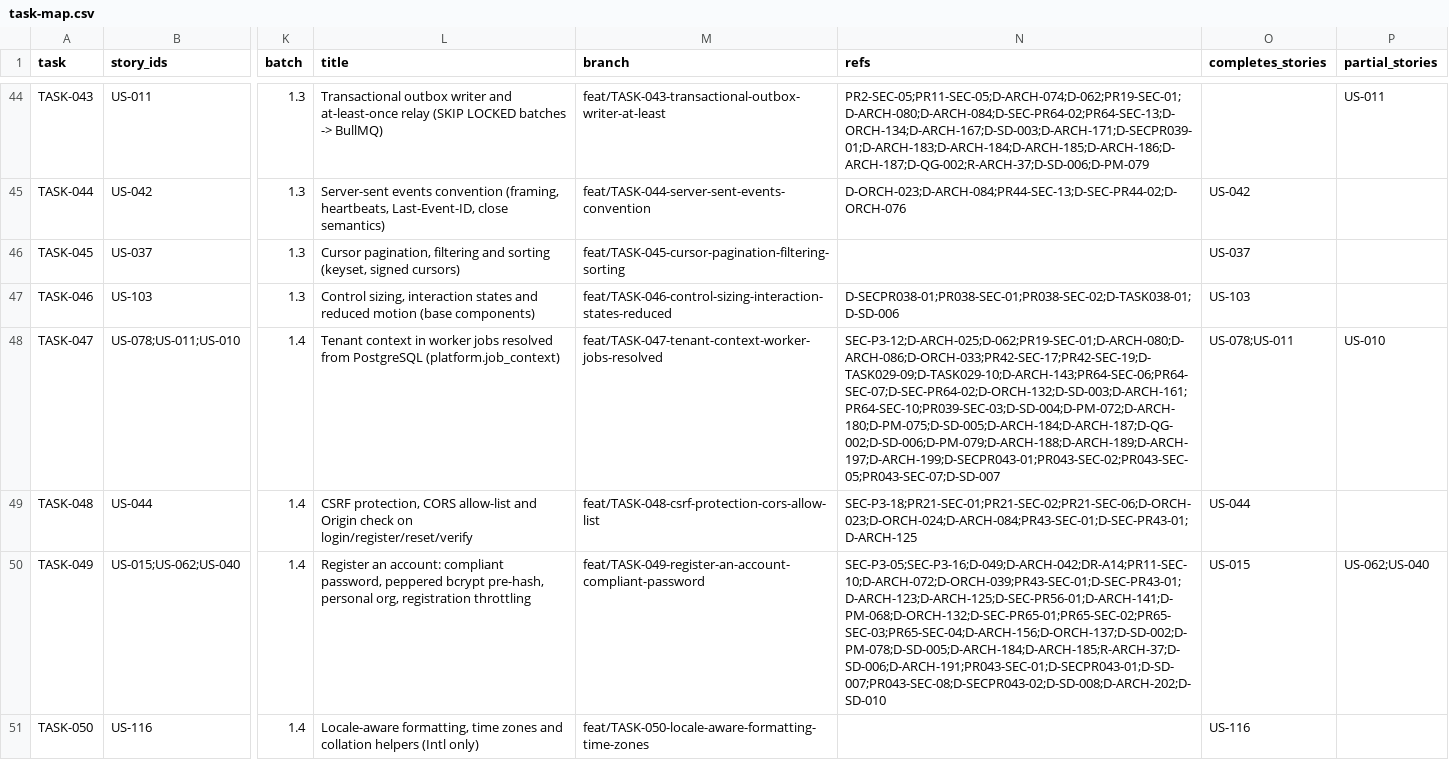
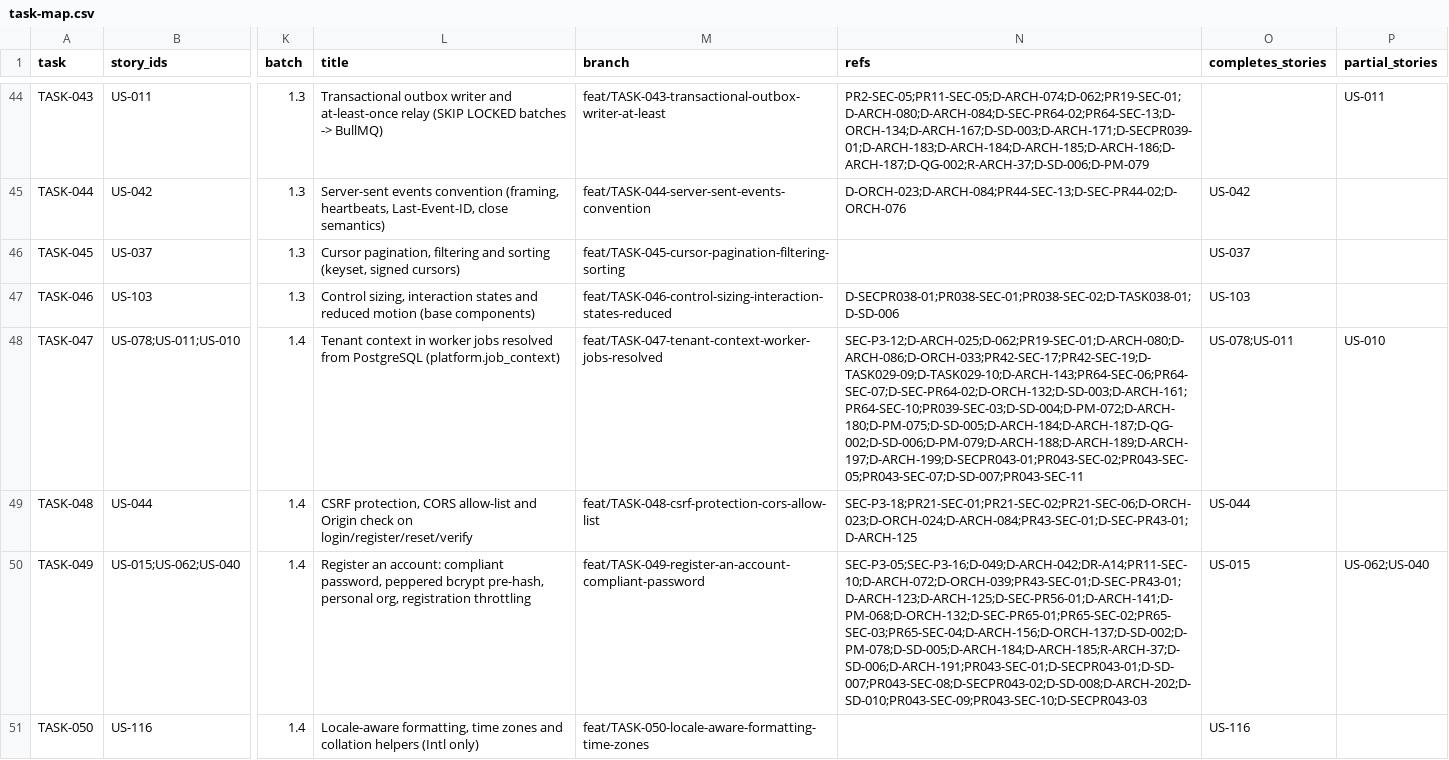
Before and after one commit to sukhchdit/shipcube, a CSV file: docs/04-plan/task-map.csv, drawn as a sheet; only a part is shown, gaps mark what is left out; the diff covers the shown part only; the diff names each change by its address in the sheet, - before the commit and + after, or states it on an @@ line.

```diff
--- a/docs/04-plan/task-map.csv
+++ b/docs/04-plan/task-map.csv
-N48 (refs): SEC-P3-12;D-ARCH-025;D-062;PR19-SEC-01;D-ARCH-080;D-ARCH-086;D-ORCH-033;PR42-SEC-17;PR42-SEC-19;D-TASK029-09;D-TASK029-10;D-ARCH-143;PR64-SEC-06;PR64-SEC-07;D-SEC-PR64-02;D-ORCH-132;D-SD-003;D-ARCH-161;PR64-SEC-10;PR039-SEC-03;D-SD-004;D-PM-072;D-ARCH-180;D-PM-075;D-SD-005;D-ARCH-184;D-ARCH-187;D-QG-002;D-SD-006;D-PM-079;D-ARCH-188;D-ARCH-189;D-ARCH-197;D-ARCH-199;D-SECPR043-01;PR043-SEC-02;PR043-SEC-05;PR043-SEC-07;D-SD-007
+N48 (refs): SEC-P3-12;D-ARCH-025;D-062;PR19-SEC-01;D-ARCH-080;D-ARCH-086;D-ORCH-033;PR42-SEC-17;PR42-SEC-19;D-TASK029-09;D-TASK029-10;D-ARCH-143;PR64-SEC-06;PR64-SEC-07;D-SEC-PR64-02;D-ORCH-132;D-SD-003;D-ARCH-161;PR64-SEC-10;PR039-SEC-03;D-SD-004;D-PM-072;D-ARCH-180;D-PM-075;D-SD-005;D-ARCH-184;D-ARCH-187;D-QG-002;D-SD-006;D-PM-079;D-ARCH-188;D-ARCH-189;D-ARCH-197;D-ARCH-199;D-SECPR043-01;PR043-SEC-02;PR043-SEC-05;PR043-SEC-07;D-SD-007;PR043-SEC-11
-N50 (refs): SEC-P3-05;SEC-P3-16;D-049;D-ARCH-042;DR-A14;PR11-SEC-10;D-ARCH-072;D-ORCH-039;PR43-SEC-01;D-SEC-PR43-01;D-ARCH-123;D-ARCH-125;D-SEC-PR56-01;D-ARCH-141;D-PM-068;D-ORCH-132;D-SEC-PR65-01;PR65-SEC-02;PR65-SEC-03;PR65-SEC-04;D-ARCH-156;D-ORCH-137;D-SD-002;D-PM-078;D-SD-005;D-ARCH-184;D-ARCH-185;R-ARCH-37;D-SD-006;D-ARCH-191;PR043-SEC-01;D-SECPR043-01;D-SD-007;PR043-SEC-08;D-SECPR043-02;D-SD-008;D-ARCH-202;D-SD-010
+N50 (refs): SEC-P3-05;SEC-P3-16;D-049;D-ARCH-042;DR-A14;PR11-SEC-10;D-ARCH-072;D-ORCH-039;PR43-SEC-01;D-SEC-PR43-01;D-ARCH-123;D-ARCH-125;D-SEC-PR56-01;D-ARCH-141;D-PM-068;D-ORCH-132;D-SEC-PR65-01;PR65-SEC-02;PR65-SEC-03;PR65-SEC-04;D-ARCH-156;D-ORCH-137;D-SD-002;D-PM-078;D-SD-005;D-ARCH-184;D-ARCH-185;R-ARCH-37;D-SD-006;D-ARCH-191;PR043-SEC-01;D-SECPR043-01;D-SD-007;PR043-SEC-08;D-SECPR043-02;D-SD-008;D-ARCH-202;D-SD-010;PR043-SEC-09;PR043-SEC-10;D-SECPR043-03
```
Also changed, not shown: 1 added row and 14 edited cells elsewhere in this file, 12 other files.
